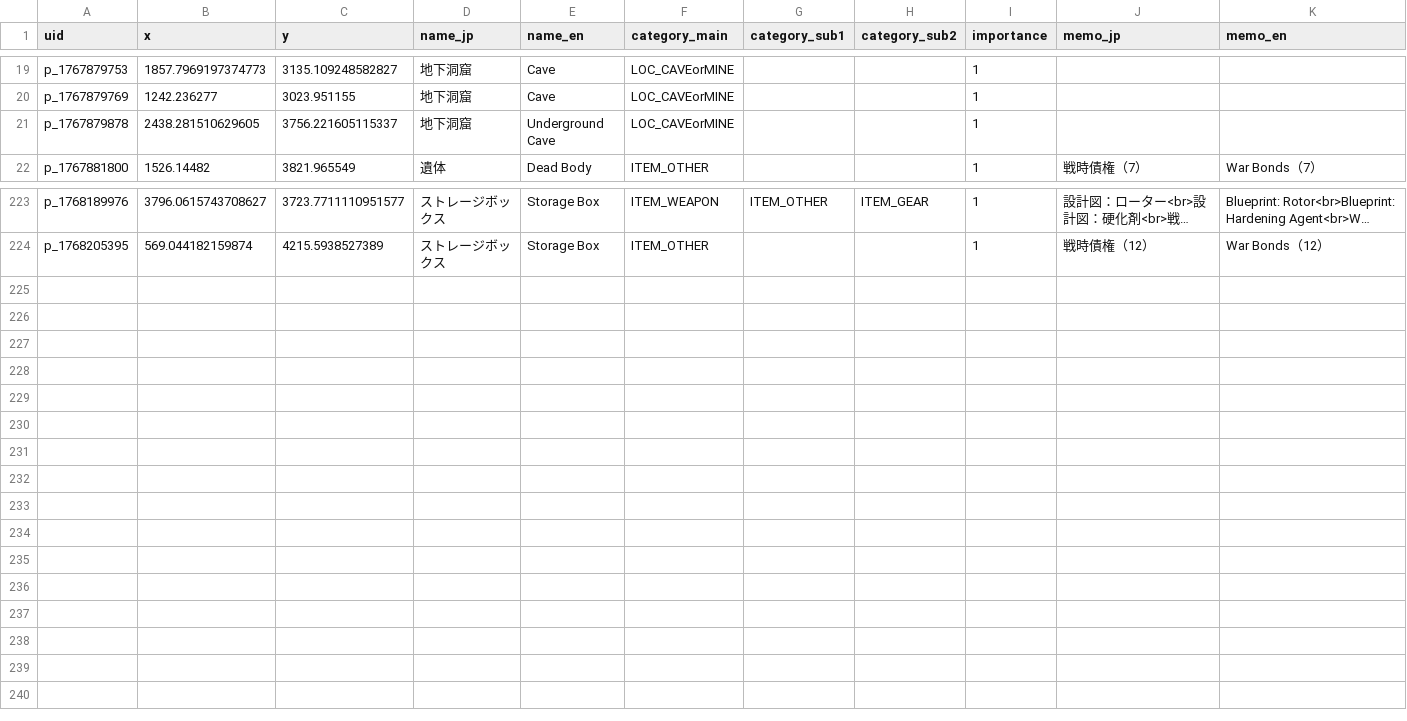
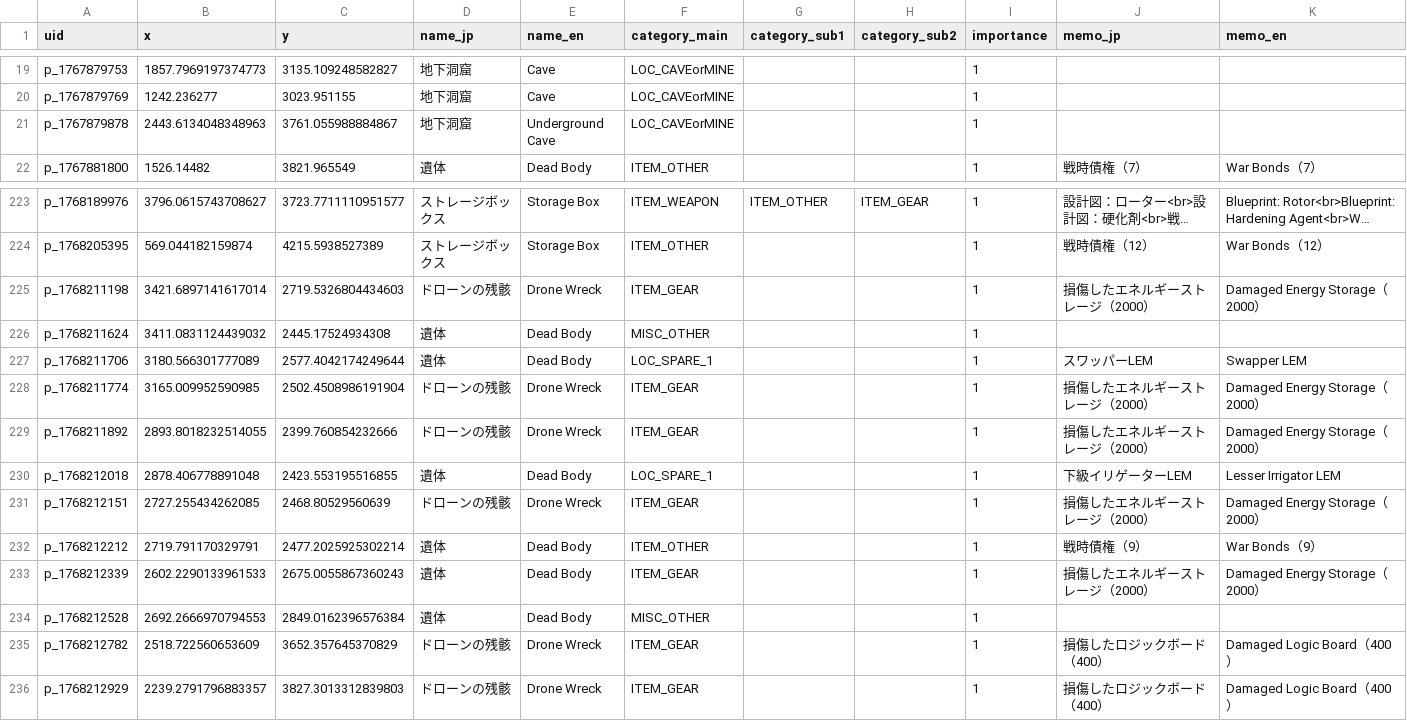
Before and after one commit to lime0404forest-commits/map, a CSV file: games/StarRupture/None/master_data.csv, drawn as a sheet; only a part is shown, gaps mark what is left out; long unchanged cells end in …; the diff names each change by its address in the sheet, - before the commit and + after, or states it on an @@ line.

```diff
--- a/games/StarRupture/None/master_data.csv
+++ b/games/StarRupture/None/master_data.csv
-B21 (x): 2438.281510629605
+B21 (x): 2443.6134048348963
-C21 (y): 3756.221605115337
+C21 (y): 3761.055988884867
+row 225: p_1768211198 | 3421.6897141617014 | 2719.5326804434603 | ドローンの残骸 | Drone Wreck | ITEM_GEAR |  |  | 1 | 損傷したエネルギーストレージ（2000） | Damaged Energy Storage（2000）
+row 226: p_1768211624 | 3411.0831124439032 | 2445.17524934308 | 遺体 | Dead Body | MISC_OTHER |  |  | 1
+row 227: p_1768211706 | 3180.566301777089 | 2577.4042174249644 | 遺体 | Dead Body | LOC_SPARE_1 |  |  | 1 | スワッパーLEM | Swapper LEM
+row 228: p_1768211774 | 3165.009952590985 | 2502.4508986191904 | ドローンの残骸 | Drone Wreck | ITEM_GEAR |  |  | 1 | 損傷したエネルギーストレージ（2000） | Damaged Energy Storage（2000）
+row 229: p_1768211892 | 2893.8018232514055 | 2399.760854232666 | ドローンの残骸 | Drone Wreck | ITEM_GEAR |  |  | 1 | 損傷したエネルギーストレージ（2000） | Damaged Energy Storage（2000）
+row 230: p_1768212018 | 2878.406778891048 | 2423.553195516855 | 遺体 | Dead Body | LOC_SPARE_1 |  |  | 1 | 下級イリゲーターLEM | Lesser Irrigator LEM
+row 231: p_1768212151 | 2727.255434262085 | 2468.80529560639 | ドローンの残骸 | Drone Wreck | ITEM_GEAR |  |  | 1 | 損傷したエネルギーストレージ（2000） | Damaged Energy Storage（2000）
+row 232: p_1768212212 | 2719.791170329791 | 2477.2025925302214 | 遺体 | Dead Body | ITEM_OTHER |  |  | 1 | 戦時債権（9） | War Bonds（9）
+row 233: p_1768212339 | 2602.2290133961533 | 2675.0055867360243 | 遺体 | Dead Body | ITEM_GEAR |  |  | 1 | 損傷したエネルギーストレージ（2000） | Damaged Energy Storage（2000）
+row 234: p_1768212528 | 2692.2666970794553 | 2849.0162396576384 | 遺体 | Dead Body | MISC_OTHER |  |  | 1
+row 235: p_1768212782 | 2518.722560653609 | 3652.357645370829 | ドローンの残骸 | Drone Wreck | ITEM_GEAR |  |  | 1 | 損傷したロジックボード（400） | Damaged Logic Board（400）
+row 236: p_1768212929 | 2239.2791796883357 | 3827.3013312839803 | ドローンの残骸 | Drone Wreck | ITEM_GEAR |  |  | 1 | 損傷したロジックボード（400） | Damaged Logic Board（400）
```
Also changed, not shown: 1 other file.
